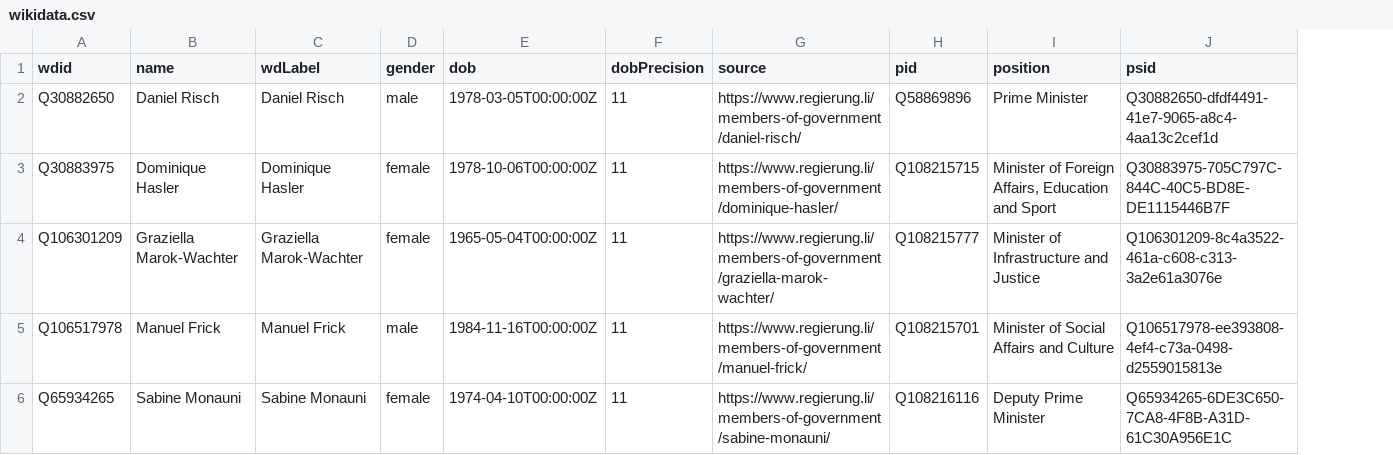
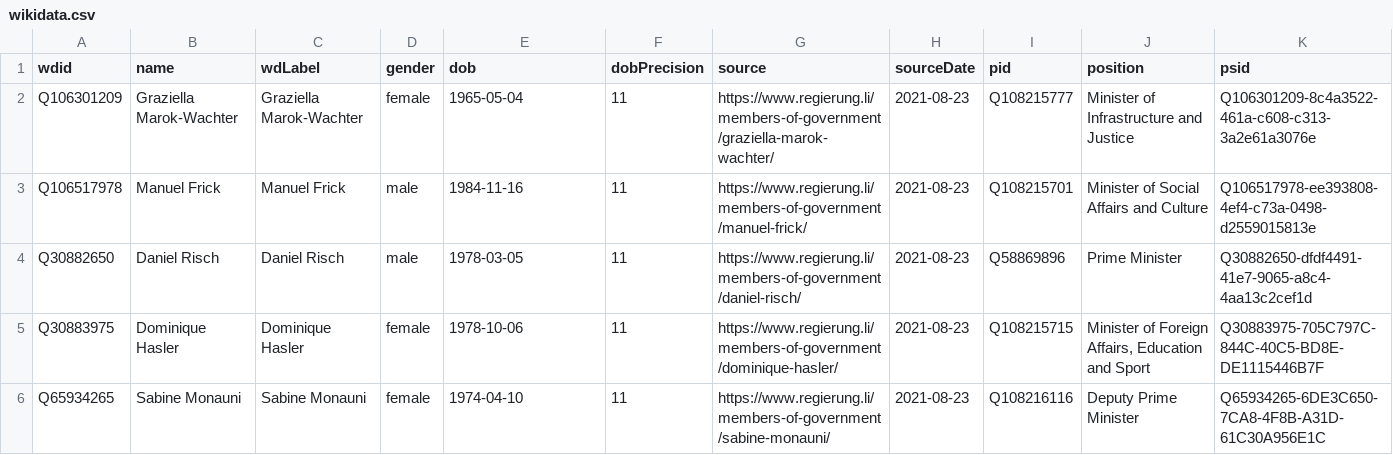
Before and after one commit to every-politician-scrapers/liechtenstein-ministers, a CSV file: data/wikidata.csv, drawn as a sheet; removed rows and columns are numbered as before the commit, all else as after; the diff names each change by its address in the sheet, - before the commit and + after, or states it on an @@ line.

```diff
--- a/data/wikidata.csv
+++ b/data/wikidata.csv
+column H (sourceDate), rows 2-3: 2021-08-23 | 2021-08-23; row 6: 2021-08-23
-row 2: Q30882650 | Daniel Risch | Daniel Risch | male | 1978-03-05T00:00:00Z | 11 | https://www.regierung.li/members-of-government/daniel-risch/ | Q58869896 | Prime Minister | Q30882650-dfdf4491-41e7-9065-a8c4-4aa13c2cef1d
-row 3: Q30883975 | Dominique Hasler | Dominique Hasler | female | 1978-10-06T00:00:00Z | 11 | https://www.regierung.li/members-of-government/dominique-hasler/ | Q108215715 | Minister of Foreign Affairs, Education and Sport | Q30883975-705C797C-844C-40C5-BD8E-DE1115446B7F
-E2 (dob): 1965-05-04T00:00:00Z
+E2 (dob): 1965-05-04
-E3 (dob): 1984-11-16T00:00:00Z
+E3 (dob): 1984-11-16
+row 4: Q30882650 | Daniel Risch | Daniel Risch | male | 1978-03-05 | 11 | https://www.regierung.li/members-of-government/daniel-risch/ | 2021-08-23 | Q58869896 | Prime Minister | Q30882650-dfdf4491-41e7-9065-a8c4-4aa13c2cef1d
+row 5: Q30883975 | Dominique Hasler | Dominique Hasler | female | 1978-10-06 | 11 | https://www.regierung.li/members-of-government/dominique-hasler/ | 2021-08-23 | Q108215715 | Minister of Foreign Affairs, Education and Sport | Q30883975-705C797C-844C-40C5-BD8E-DE1115446B7F
-E6 (dob): 1974-04-10T00:00:00Z
+E6 (dob): 1974-04-10
```
Also changed, not shown: 3 other files.
